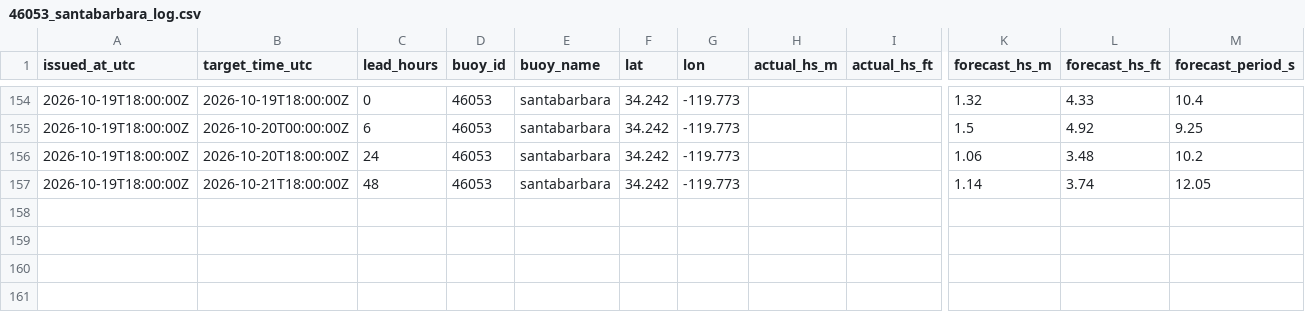
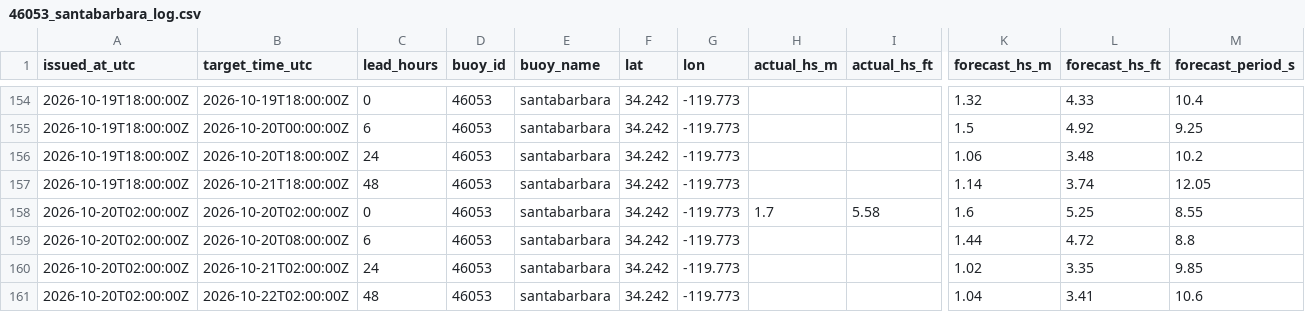
Before and after one commit to philbliss99/surfpy-custom-logger, a CSV file: data/46053_santabarbara_log.csv, drawn as a sheet; only a part is shown, gaps mark what is left out; rows hold the shown columns only; the diff names each change by its address in the sheet, - before the commit and + after, or states it on an @@ line.

```diff
--- a/data/46053_santabarbara_log.csv
+++ b/data/46053_santabarbara_log.csv
+row 158: 2026-10-20T02:00:00Z | 2026-10-20T02:00:00Z | 0 | 46053 | santabarbara | 34.242 | -119.773 | 1.7 | 5.58 | 1.6 | 5.25 | 8.55
+row 159: 2026-10-20T02:00:00Z | 2026-10-20T08:00:00Z | 6 | 46053 | santabarbara | 34.242 | -119.773 |  |  | 1.44 | 4.72 | 8.8
+row 160: 2026-10-20T02:00:00Z | 2026-10-21T02:00:00Z | 24 | 46053 | santabarbara | 34.242 | -119.773 |  |  | 1.02 | 3.35 | 9.85
+row 161: 2026-10-20T02:00:00Z | 2026-10-22T02:00:00Z | 48 | 46053 | santabarbara | 34.242 | -119.773 |  |  | 1.04 | 3.41 | 10.6
```
Also changed, not shown: data/44065_rockaway_log.csv, data/46221_santamonica_log.csv.
